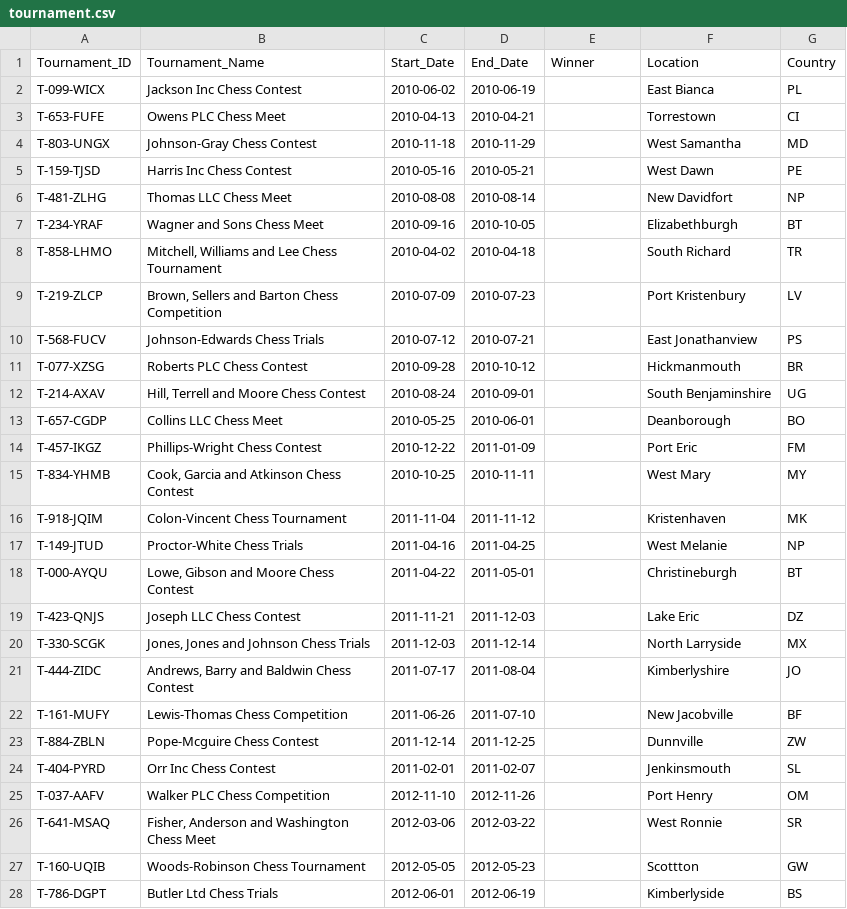
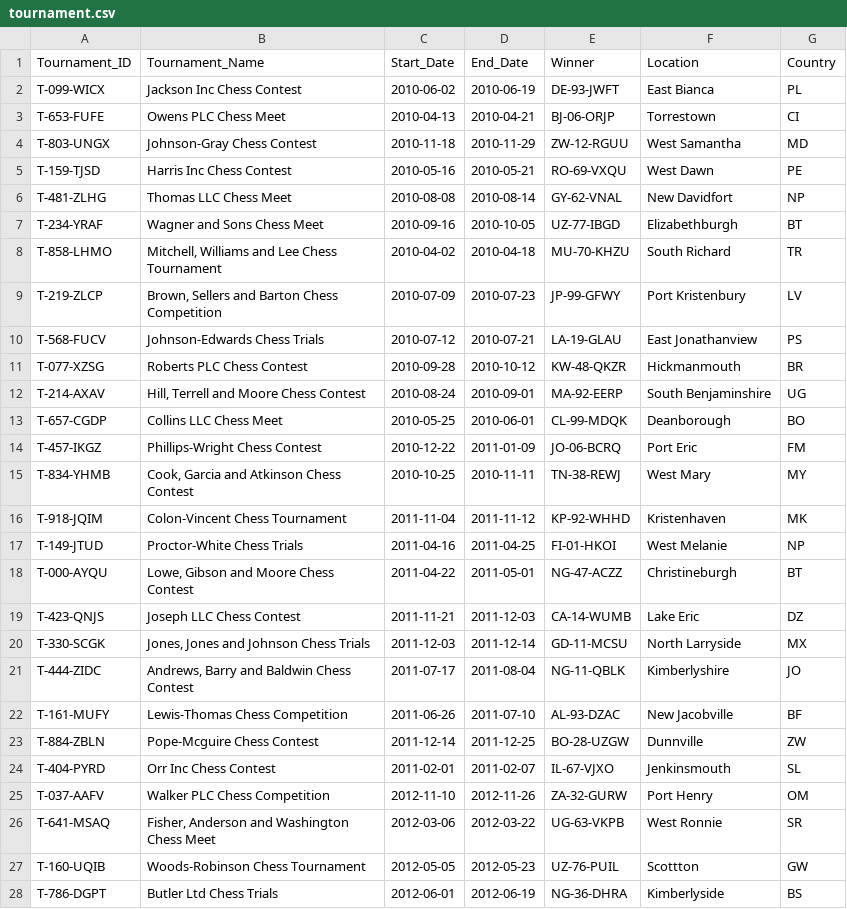
Before and after one commit to orectique/Coursework-Sem5, a CSV file: DBMS-Lab/Case Study/Data Files/tournament.csv, drawn as a sheet; only a part is shown; the diff covers the shown part only.

Commit message:
data creation fin

```diff
--- a/DBMS-Lab/Case Study/Data Files/tournament.csv
+++ b/DBMS-Lab/Case Study/Data Files/tournament.csv
@@ -1,28 +1,28 @@
 Tournament_ID,Tournament_Name,Start_Date,End_Date,Winner,Location,Country
-T-099-WICX,Jackson Inc Chess Contest,2010-06-02,2010-06-19,,East Bianca,PL
-T-653-FUFE,Owens PLC Chess Meet,2010-04-13,2010-04-21,,Torrestown,CI
-T-803-UNGX,Johnson-Gray Chess Contest,2010-11-18,2010-11-29,,West Samantha,MD
-T-159-TJSD,Harris Inc Chess Contest,2010-05-16,2010-05-21,,West Dawn,PE
-T-481-ZLHG,Thomas LLC Chess Meet,2010-08-08,2010-08-14,,New Davidfort,NP
-T-234-YRAF,Wagner and Sons Chess Meet,2010-09-16,2010-10-05,,Elizabethburgh,BT
-T-858-LHMO,"Mitchell, Williams and Lee Chess Tournament",2010-04-02,2010-04-18,,South Richard,TR
-T-219-ZLCP,"Brown, Sellers and Barton Chess Competition",2010-07-09,2010-07-23,,Port Kristenbury,LV
-T-568-FUCV,Johnson-Edwards Chess Trials,2010-07-12,2010-07-21,,East Jonathanview,PS
-T-077-XZSG,Roberts PLC Chess Contest,2010-09-28,2010-10-12,,Hickmanmouth,BR
-T-214-AXAV,"Hill, Terrell and Moore Chess Contest",2010-08-24,2010-09-01,,South Benjaminshire,UG
-T-657-CGDP,Collins LLC Chess Meet,2010-05-25,2010-06-01,,Deanborough,BO
-T-457-IKGZ,Phillips-Wright Chess Contest,2010-12-22,2011-01-09,,Port Eric,FM
-T-834-YHMB,"Cook, Garcia and Atkinson Chess Contest",2010-10-25,2010-11-11,,West Mary,MY
-T-918-JQIM,Colon-Vincent Chess Tournament,2011-11-04,2011-11-12,,Kristenhaven,MK
-T-149-JTUD,Proctor-White Chess Trials,2011-04-16,2011-04-25,,West Melanie,NP
-T-000-AYQU,"Lowe, Gibson and Moore Chess Contest",2011-04-22,2011-05-01,,Christineburgh,BT
-T-423-QNJS,Joseph LLC Chess Contest,2011-11-21,2011-12-03,,Lake Eric,DZ
-T-330-SCGK,"Jones, Jones and Johnson Chess Trials",2011-12-03,2011-12-14,,North Larryside,MX
-T-444-ZIDC,"Andrews, Barry and Baldwin Chess Contest",2011-07-17,2011-08-04,,Kimberlyshire,JO
-T-161-MUFY,Lewis-Thomas Chess Competition,2011-06-26,2011-07-10,,New Jacobville,BF
-T-884-ZBLN,Pope-Mcguire Chess Contest,2011-12-14,2011-12-25,,Dunnville,ZW
-T-404-PYRD,Orr Inc Chess Contest,2011-02-01,2011-02-07,,Jenkinsmouth,SL
-T-037-AAFV,Walker PLC Chess Competition,2012-11-10,2012-11-26,,Port Henry,OM
-T-641-MSAQ,"Fisher, Anderson and Washington Chess Meet",2012-03-06,2012-03-22,,West Ronnie,SR
-T-160-UQIB,Woods-Robinson Chess Tournament,2012-05-05,2012-05-23,,Scottton,GW
-T-786-DGPT,Butler Ltd Chess Trials,2012-06-01,2012-06-19,,Kimberlyside,BS
+T-099-WICX,Jackson Inc Chess Contest,2010-06-02,2010-06-19,DE-93-JWFT,East Bianca,PL
+T-653-FUFE,Owens PLC Chess Meet,2010-04-13,2010-04-21,BJ-06-ORJP,Torrestown,CI
+T-803-UNGX,Johnson-Gray Chess Contest,2010-11-18,2010-11-29,ZW-12-RGUU,West Samantha,MD
+T-159-TJSD,Harris Inc Chess Contest,2010-05-16,2010-05-21,RO-69-VXQU,West Dawn,PE
+T-481-ZLHG,Thomas LLC Chess Meet,2010-08-08,2010-08-14,GY-62-VNAL,New Davidfort,NP
+T-234-YRAF,Wagner and Sons Chess Meet,2010-09-16,2010-10-05,UZ-77-IBGD,Elizabethburgh,BT
+T-858-LHMO,"Mitchell, Williams and Lee Chess Tournament",2010-04-02,2010-04-18,MU-70-KHZU,South Richard,TR
+T-219-ZLCP,"Brown, Sellers and Barton Chess Competition",2010-07-09,2010-07-23,JP-99-GFWY,Port Kristenbury,LV
+T-568-FUCV,Johnson-Edwards Chess Trials,2010-07-12,2010-07-21,LA-19-GLAU,East Jonathanview,PS
+T-077-XZSG,Roberts PLC Chess Contest,2010-09-28,2010-10-12,KW-48-QKZR,Hickmanmouth,BR
+T-214-AXAV,"Hill, Terrell and Moore Chess Contest",2010-08-24,2010-09-01,MA-92-EERP,South Benjaminshire,UG
+T-657-CGDP,Collins LLC Chess Meet,2010-05-25,2010-06-01,CL-99-MDQK,Deanborough,BO
+T-457-IKGZ,Phillips-Wright Chess Contest,2010-12-22,2011-01-09,JO-06-BCRQ,Port Eric,FM
+T-834-YHMB,"Cook, Garcia and Atkinson Chess Contest",2010-10-25,2010-11-11,TN-38-REWJ,West Mary,MY
+T-918-JQIM,Colon-Vincent Chess Tournament,2011-11-04,2011-11-12,KP-92-WHHD,Kristenhaven,MK
+T-149-JTUD,Proctor-White Chess Trials,2011-04-16,2011-04-25,FI-01-HKOI,West Melanie,NP
+T-000-AYQU,"Lowe, Gibson and Moore Chess Contest",2011-04-22,2011-05-01,NG-47-ACZZ,Christineburgh,BT
+T-423-QNJS,Joseph LLC Chess Contest,2011-11-21,2011-12-03,CA-14-WUMB,Lake Eric,DZ
+T-330-SCGK,"Jones, Jones and Johnson Chess Trials",2011-12-03,2011-12-14,GD-11-MCSU,North Larryside,MX
+T-444-ZIDC,"Andrews, Barry and Baldwin Chess Contest",2011-07-17,2011-08-04,NG-11-QBLK,Kimberlyshire,JO
+T-161-MUFY,Lewis-Thomas Chess Competition,2011-06-26,2011-07-10,AL-93-DZAC,New Jacobville,BF
+T-884-ZBLN,Pope-Mcguire Chess Contest,2011-12-14,2011-12-25,BO-28-UZGW,Dunnville,ZW
+T-404-PYRD,Orr Inc Chess Contest,2011-02-01,2011-02-07,IL-67-VJXO,Jenkinsmouth,SL
+T-037-AAFV,Walker PLC Chess Competition,2012-11-10,2012-11-26,ZA-32-GURW,Port Henry,OM
+T-641-MSAQ,"Fisher, Anderson and Washington Chess Meet",2012-03-06,2012-03-22,UG-63-VKPB,West Ronnie,SR
+T-160-UQIB,Woods-Robinson Chess Tournament,2012-05-05,2012-05-23,UZ-76-PUIL,Scottton,GW
+T-786-DGPT,Butler Ltd Chess Trials,2012-06-01,2012-06-19,NG-36-DHRA,Kimberlyside,BS
```
Also changed, not shown: 100 edited cells elsewhere in this file, 4 other files.
